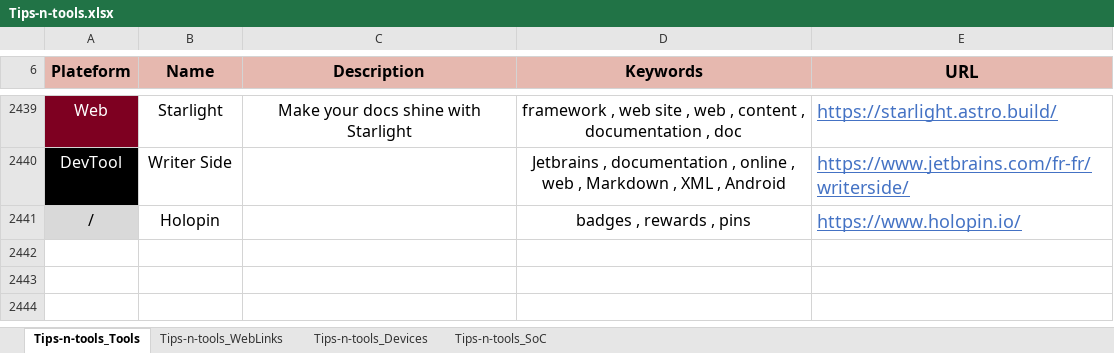
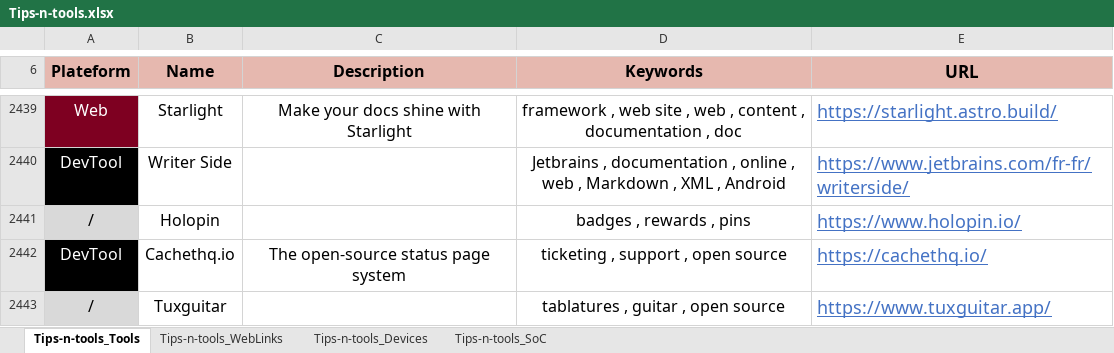
Before and after one commit to pylapp/Tips-tools, an Excel workbook: project/contents/Tips-n-tools.xlsx, sheet Tips-n-tools_Tools, drawn as a sheet; only a part is shown, gaps mark what is left out; values as stored, in another font and other column widths than the file's, no borders; the diff names each change by its address in the sheet, - before the commit and + after, or states it on an @@ line.

Commit message:
chore(content): add more entries in TOOLZ and WEBZ
In TOOLZ:
- Cachet, a ticketing and opensource solution
- Tuxguitar, for tablatures

In WEBZ:
- Git cheatsheet
- Offpunk browser
- Publication about startup and move to fairsource
- Hoverpen

Signed-off-by: Pierre-Yves Lapersonne <dev@pylapersonne.info>

```diff
--- a/project/contents/Tips-n-tools.xlsx (sheet Tips-n-tools_Tools)
+++ b/project/contents/Tips-n-tools.xlsx (sheet Tips-n-tools_Tools)
+row 2442: DevTool | Cachethq.io | The open-source status page system | ticketing , support , open source | https://cachethq.io/
+row 2443: / | Tuxguitar |  | tablatures , guitar , open source | https://www.tuxguitar.app/
```
Also changed, not shown: sheet Tips-n-tools_WebLinks, 8 other files.
